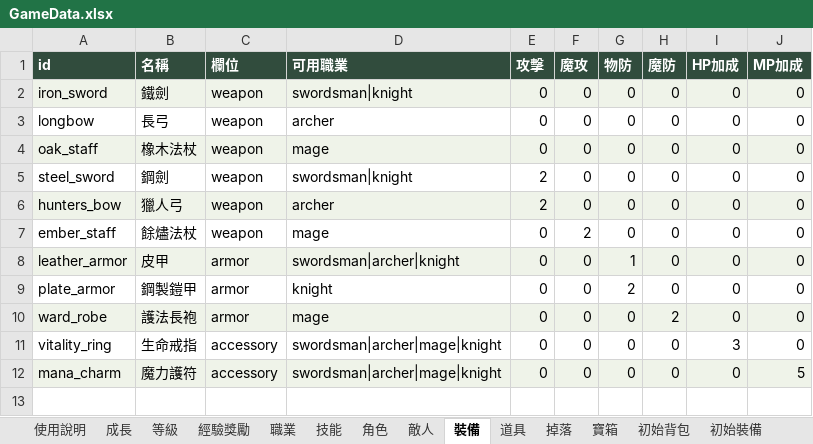
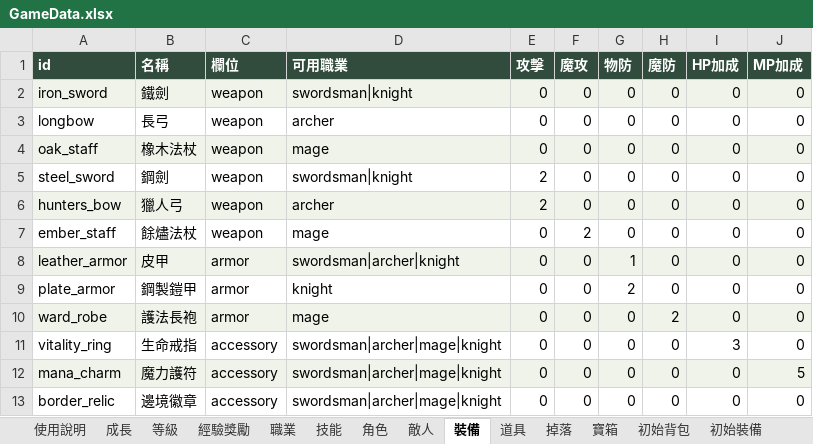
Before and after one commit to YusukeWu0903/game-hex-grid, an Excel workbook: data/tables/GameData.xlsx, sheet 裝備, drawn as a sheet; values as stored, in another font and other column widths than the file's, no borders; the diff names each change by its address in the sheet, - before the commit and + after, or states it on an @@ line.

```diff
--- a/data/tables/GameData.xlsx (sheet 裝備)
+++ b/data/tables/GameData.xlsx (sheet 裝備)
+row 13: border_relic | 邊境徽章 | accessory | swordsman|archer|mage|knight | 0 | 0 | 0 | 0 | 0 | 0
```
Also changed, not shown: sheet 劇情台詞, sheet 劇情事件, sheet 使用說明, sheet 掉落, sheet 寶箱, other sheet tabs, 30 other files.
